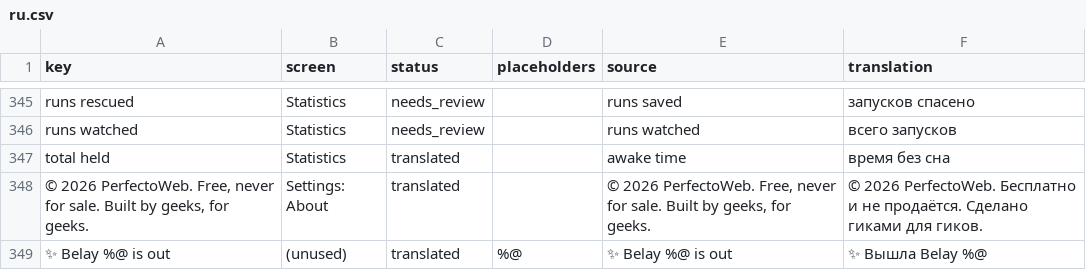
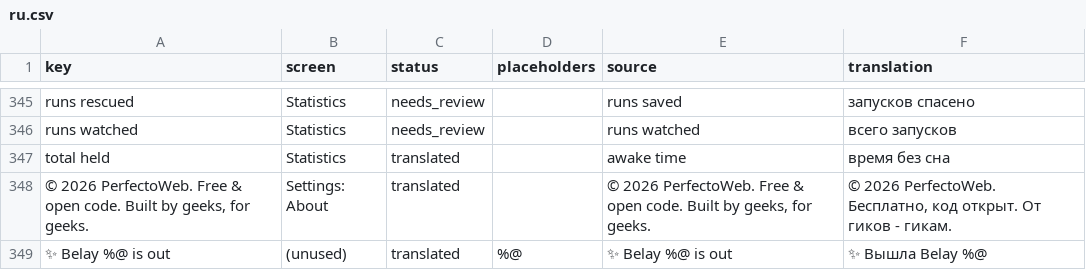
Before and after one commit to PerfectoWeb/Belay, a CSV file: Localization/ru.csv, drawn as a sheet; only a part is shown, gaps mark what is left out.

```diff
--- a/Localization/ru.csv
+++ b/Localization/ru.csv
@@ -350,3 +350,3 @@ runs watched,Statistics,needs_review,,runs watched,всего запусков
 total held,Statistics,translated,,awake time,время без сна
-"© 2026 PerfectoWeb. Free, never for sale. Built by geeks, for geeks.",Settings: About,translated,,"© 2026 PerfectoWeb. Free, never for sale. Built by geeks, for geeks.",© 2026 PerfectoWeb. Бесплатно и не продаётся. Сделано гиками для гиков.
+"© 2026 PerfectoWeb. Free & open code. Built by geeks, for geeks.",Settings: About,translated,,"© 2026 PerfectoWeb. Free & open code. Built by geeks, for geeks.","© 2026 PerfectoWeb. Бесплатно, код открыт. От гиков - гикам."
 ✨ Belay %@ is out,(unused),translated,%@,✨ Belay %@ is out,✨ Вышла Belay %@
```
Also changed, not shown: Localization/de.csv, Localization/en.csv, 6 other files.
